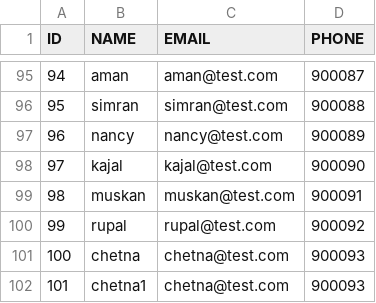
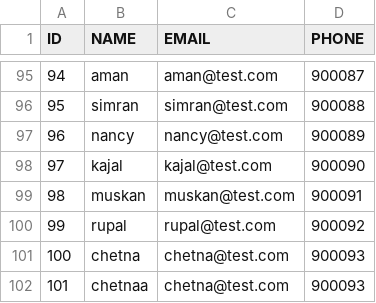
Before and after one commit to aniketvishe/poc-db-liquibase, a CSV file: scripts/new_file.csv, drawn as a sheet; only a part is shown, gaps mark what is left out.

Commit message:
added record-2.

```diff
--- a/scripts/new_file.csv
+++ b/scripts/new_file.csv
@@ -101,2 +101,2 @@ ID,NAME,EMAIL,PHONE
 100,chetna,chetna@test.com,900093
-101,chetna1,chetna@test.com,900093
+101,chetnaa,chetna@test.com,900093
```
